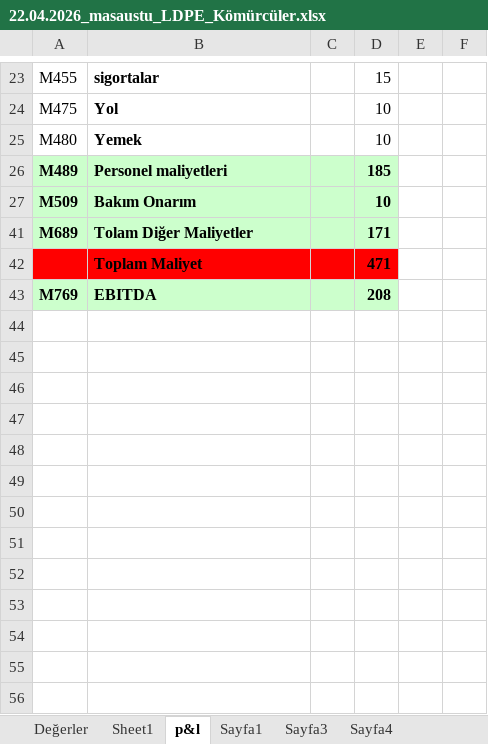
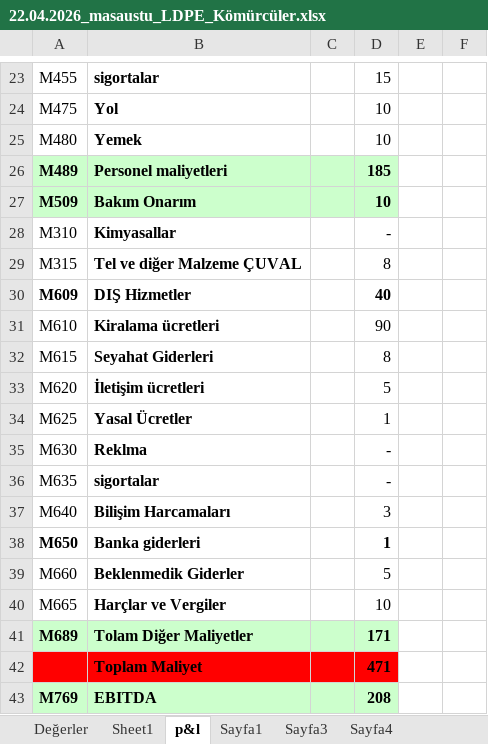
Before and after one commit to ybasarunal-source/enba-similasyon, an Excel workbook: 22.04.2026_masaustu_LDPE_Kömürcüler.xlsx, sheet p&l, drawn as a sheet; only a part is shown, gaps mark what is left out; values as stored, in another font and other column widths than the file's, no borders; the diff covers the shown part only; the diff names each change by its address in the sheet, - before the commit and + after, or states it on an @@ line.

```diff
--- a/22.04.2026_masaustu_LDPE_Kömürcüler.xlsx (sheet p&l)
+++ b/22.04.2026_masaustu_LDPE_Kömürcüler.xlsx (sheet p&l)
@@ row 28 unhidden: M310 | Kimyasallar |  | - @@
@@ row 29 unhidden: M315 | Tel ve diğer Malzeme ÇUVAL |  | 8 @@
@@ row 30 unhidden: M609 | DIŞ Hizmetler |  | 40 @@
@@ row 31 unhidden: M610 | Kiralama ücretleri |  | 90 @@
@@ row 32 unhidden: M615 | Seyahat Giderleri |  | 8 @@
@@ row 33 unhidden: M620 | İletişim ücretleri |  | 5 @@
@@ row 34 unhidden: M625 | Yasal Ücretler |  | 1 @@
@@ row 35 unhidden: M630 | Reklma |  | - @@
@@ row 36 unhidden: M635 | sigortalar |  | - @@
@@ row 37 unhidden: M640 | Bilişim Harcamaları |  | 3 @@
@@ row 38 unhidden: M650 | Banka giderleri |  | 1 @@
@@ row 39 unhidden: M660 | Beklenmedik Giderler |  | 5 @@
@@ row 40 unhidden: M665 | Harçlar ve Vergiler |  | 10 @@
```
Also changed, not shown: 12 hidden or unhidden rows elsewhere in this sheet, 3 other files.
